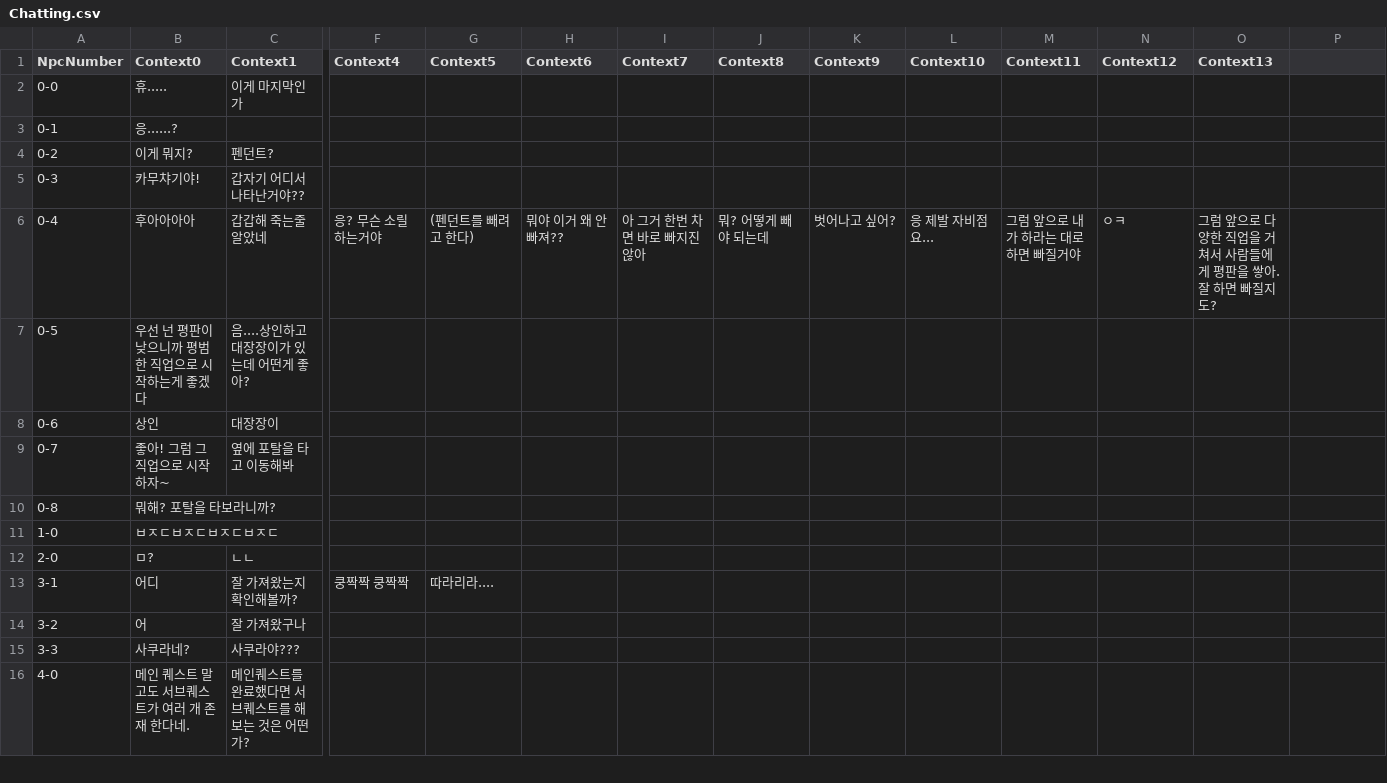
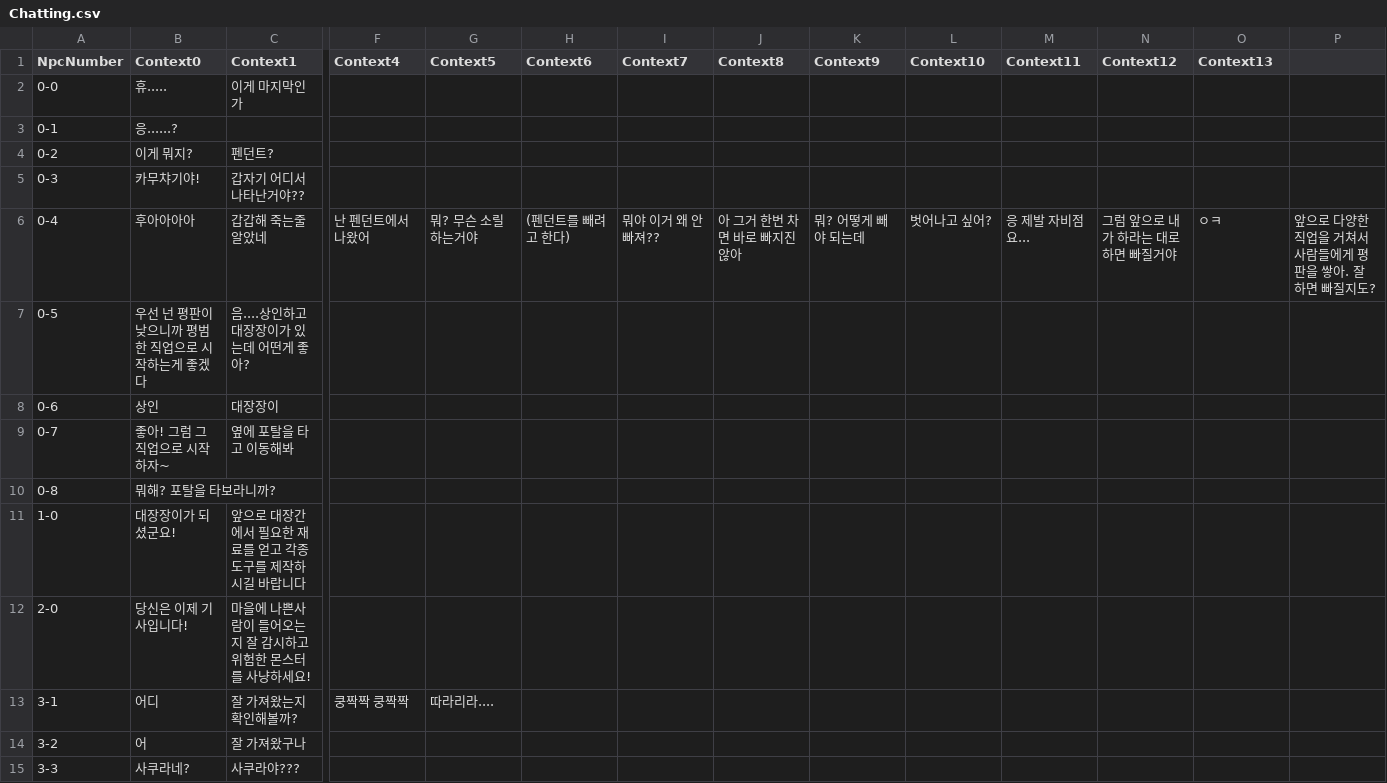
Before and after one commit to skdiawotjd/Reborn, a CSV file: Assets/Resources/Chatting.csv, drawn as a sheet; only a part is shown, gaps mark what is left out; the shorter side is filled out with more unchanged rows; the diff covers the shown part only; the diff names each change by its address in the sheet, - before the commit and + after, or states it on an @@ line.

Commit message:
Add ResidenceNPC, Add TutorialManager Set Chatting of Typing Event / Chatting Purpose

```diff
--- a/Assets/Resources/Chatting.csv
+++ b/Assets/Resources/Chatting.csv
-F6 (Context4): 응? 무슨 소릴 하는거야
+F6 (Context4): 난 펜던트에서 나왔어
-G6 (Context5): (펜던트를 빼려고 한다)
+G6 (Context5): 뭐? 무슨 소릴 하는거야
-H6 (Context6): 뭐야 이거 왜 안빠져??
+H6 (Context6): (펜던트를 빼려고 한다)
-I6 (Context7): 아 그거 한번 차면 바로 빠지진 않아
+I6 (Context7): 뭐야 이거 왜 안빠져??
-J6 (Context8): 뭐? 어떻게 빼야 되는데
+J6 (Context8): 아 그거 한번 차면 바로 빠지진 않아
-K6 (Context9): 벗어나고 싶어?
+K6 (Context9): 뭐? 어떻게 빼야 되는데
-L6 (Context10): 응 제발 자비점요...
+L6 (Context10): 벗어나고 싶어?
-M6 (Context11): 그럼 앞으로 내가 하라는 대로 하면 빠질거야
+M6 (Context11): 응 제발 자비점요...
-N6 (Context12): ㅇㅋ
+N6 (Context12): 그럼 앞으로 내가 하라는 대로 하면 빠질거야
-O6 (Context13): 그럼 앞으로 다양한 직업을 거쳐서 사람들에게 평판을 쌓아. 잘 하면 빠질지도?
+O6 (Context13): ㅇㅋ
-P6: (empty)
+P6: 앞으로 다양한 직업을 거쳐서 사람들에게 평판을 쌓아. 잘 하면 빠질지도?
-B11 (Context0): ㅂㅈㄷㅂㅈㄷㅂㅈㄷㅂㅈㄷ
+B11 (Context0): 대장장이가 되셨군요!
-C11 (Context1): (empty)
+C11 (Context1): 앞으로 대장간에서 필요한 재료를 얻고 각종 도구를 제작하시길 바랍니다
-B12 (Context0): ㅁ?
+B12 (Context0): 당신은 이제 기사입니다!
-C12 (Context1): ㄴㄴ
+C12 (Context1): 마을에 나쁜사람이 들어오는지 잘 감시하고 위험한 몬스터를 사냥하세요!
```
Also changed, not shown: 2 edited cells elsewhere in this file, Assets/Resources/PortalNameList.csv, 29 other files.
